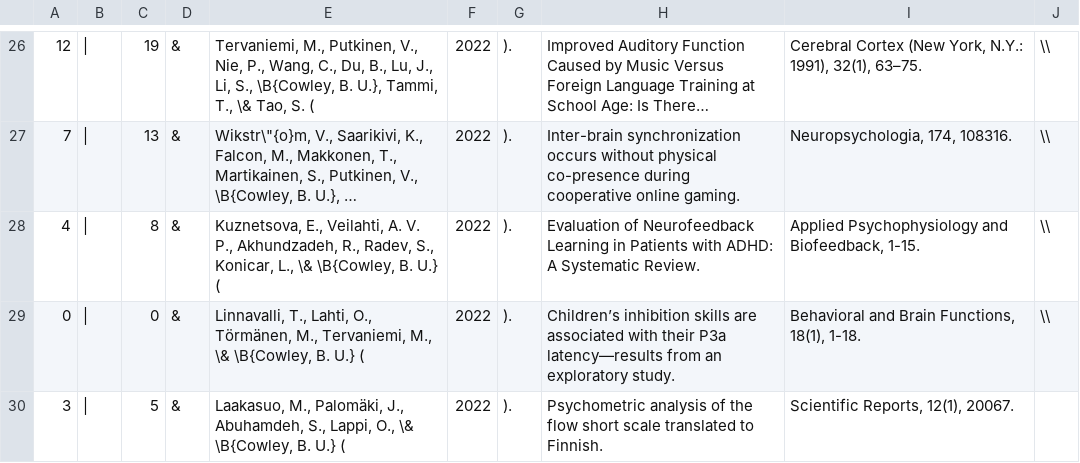
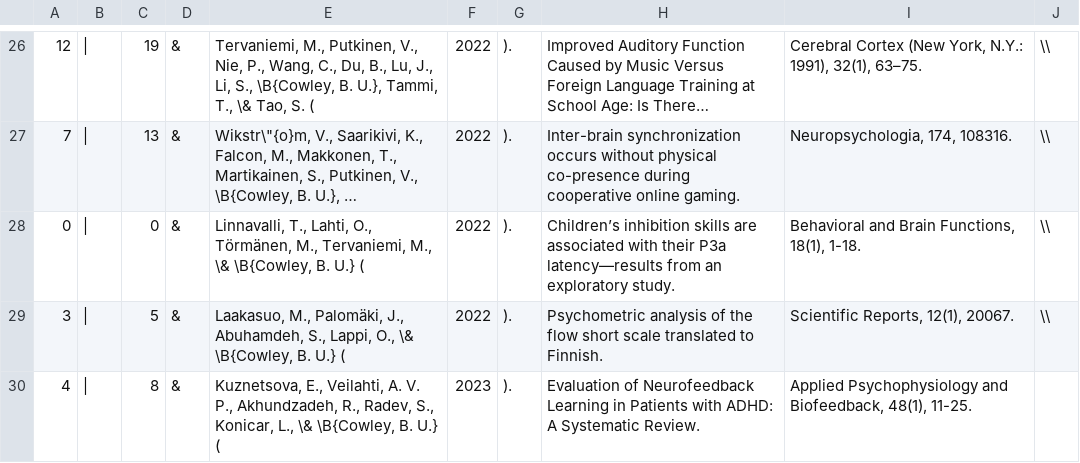
Before and after one commit to zenBen/citation-management, a CSV file: gen/A1.csv, drawn as a sheet; only a part is shown, gaps mark what is left out; long unchanged cells end in …; removed rows and columns are numbered as before the commit, all else as after; the diff names each change by its address in the sheet, - before the commit and + after, or states it on an @@ line.

Commit message:
Update pubs list.

```diff
--- a/gen/A1.csv
+++ b/gen/A1.csv
-row 28: 4 | | | 8 | & | Kuznetsova, E., Veilahti, A. V. P., Akhundzadeh, R., Radev, S., Konicar, L., \& \B{Cowley, B. U.} ( | 2022 | ). | Evaluation of Neurofeedback Learning in Patients with ADHD: A Systematic Review. | Applied Psychophysiology and Biofeedback, 1-15. | \\
-J29: (empty)
+J29: \\
+row 30: 4 | | | 8 | & | Kuznetsova, E., Veilahti, A. V. P., Akhundzadeh, R., Radev, S., Konicar, L., \& \B{Cowley, B. U.} ( | 2023 | ). | Evaluation of Neurofeedback Learning in Patients with ADHD: A Systematic Review. | Applied Psychophysiology and Biofeedback, 48(1), 11-25.
```
Also changed, not shown: gen/C.csv.
